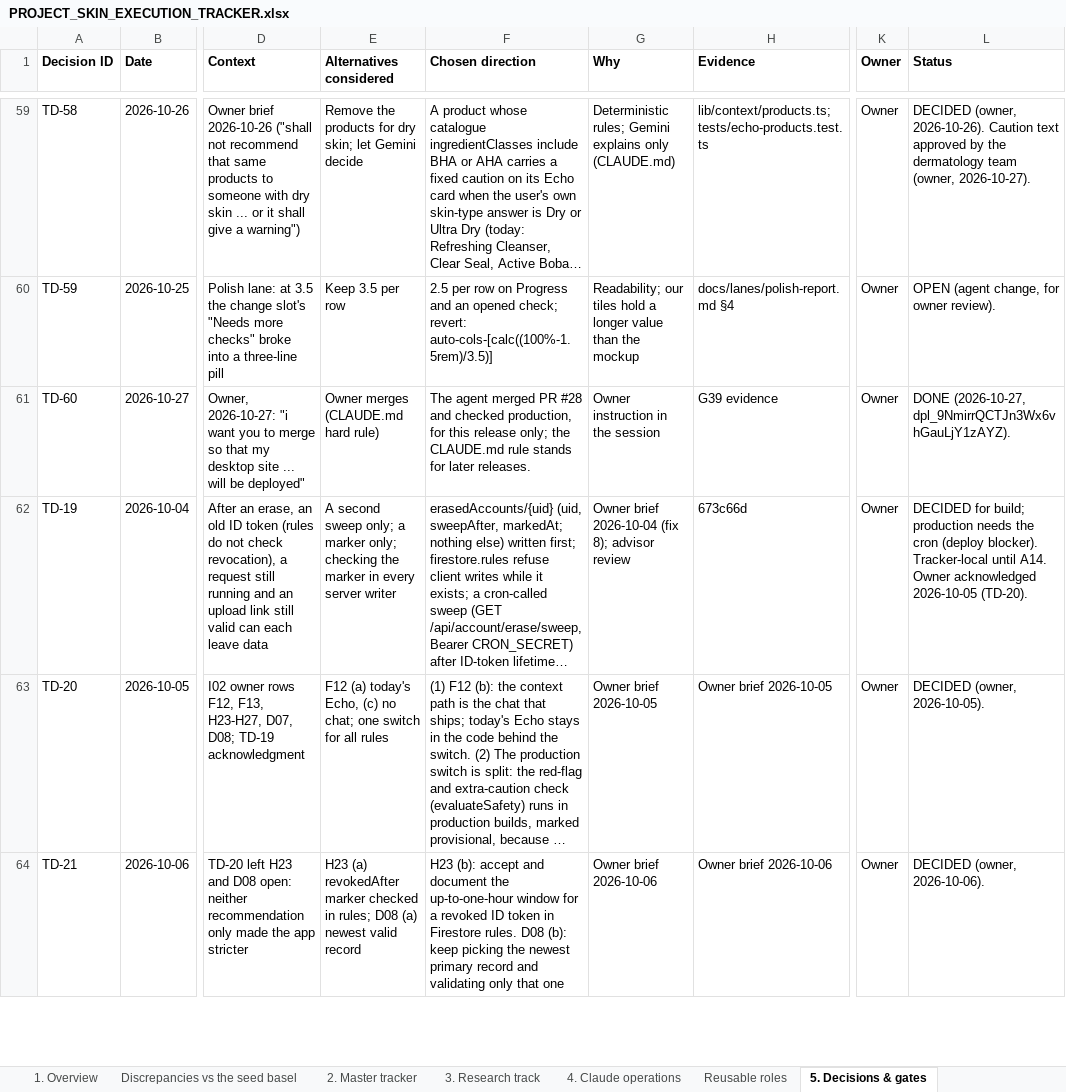
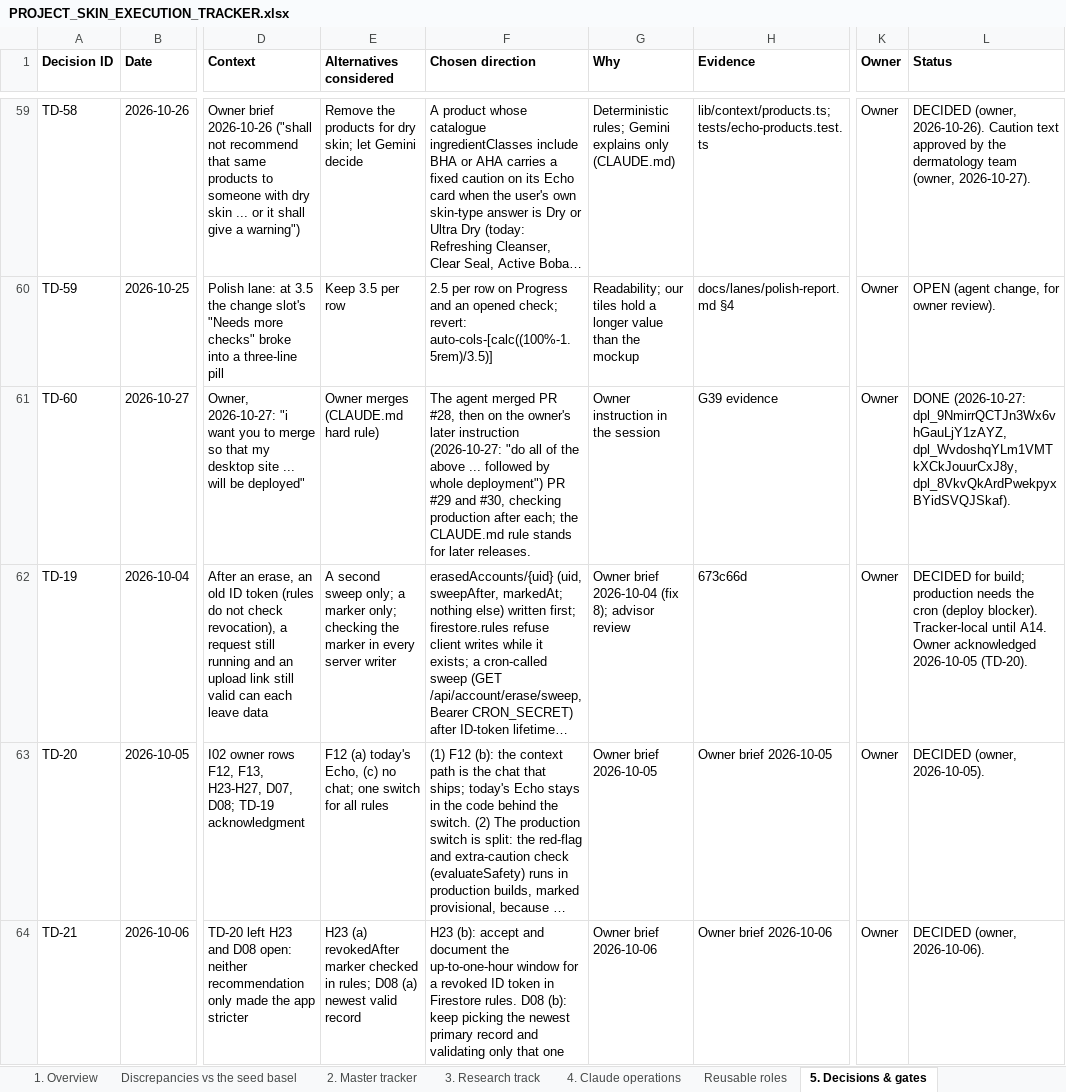
Before and after one commit to Divit-aggarwal/skin-check, an Excel workbook: docs/PROJECT_SKIN_EXECUTION_TRACKER.xlsx, sheet 5. Decisions & gates, drawn as a sheet; only a part is shown, gaps mark what is left out; long unchanged cells end in …; values as stored, in another font and other column widths than the file's, no borders; the diff names each change by its address in the sheet, - before the commit and + after, or states it on an @@ line.

```diff
--- a/docs/PROJECT_SKIN_EXECUTION_TRACKER.xlsx (sheet 5. Decisions & gates)
+++ b/docs/PROJECT_SKIN_EXECUTION_TRACKER.xlsx (sheet 5. Decisions & gates)
-F61 (Chosen direction): …merged PR #28 and checked production, for this release only; the CLAUDE.md…
+F61 (Chosen direction): …merged PR #28, then on the owner's later instruction (2026-10-27: "do all of the above ... followed by whole deployment") PR #29 and #30, checking production after each; the CLAUDE.md…
-L61 (Status): DONE (2026-10-27, dpl_9NmirrQCTJn3Wx6vhGauLjY1zAYZ).
+L61 (Status): DONE (2026-10-27: dpl_9NmirrQCTJn3Wx6vhGauLjY1zAYZ, dpl_WvdoshqYLm1VMTkXCkJouurCxJ8y, dpl_8VkvQkArdPwekpyxBYidSVQJSkaf).
```
Also changed, not shown: sheet 2. Master tracker, sheet 1. Overview, 1 other file.
